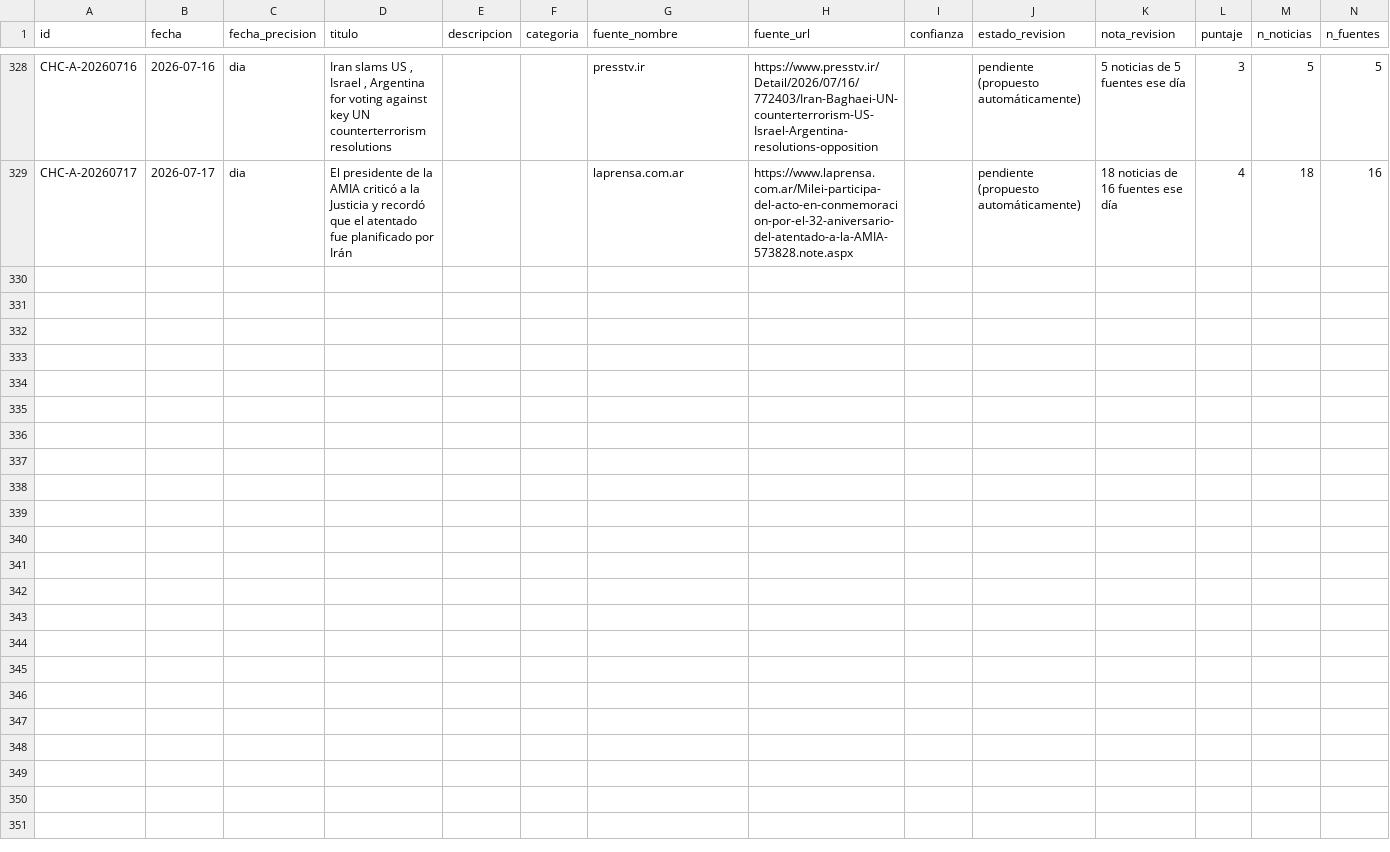
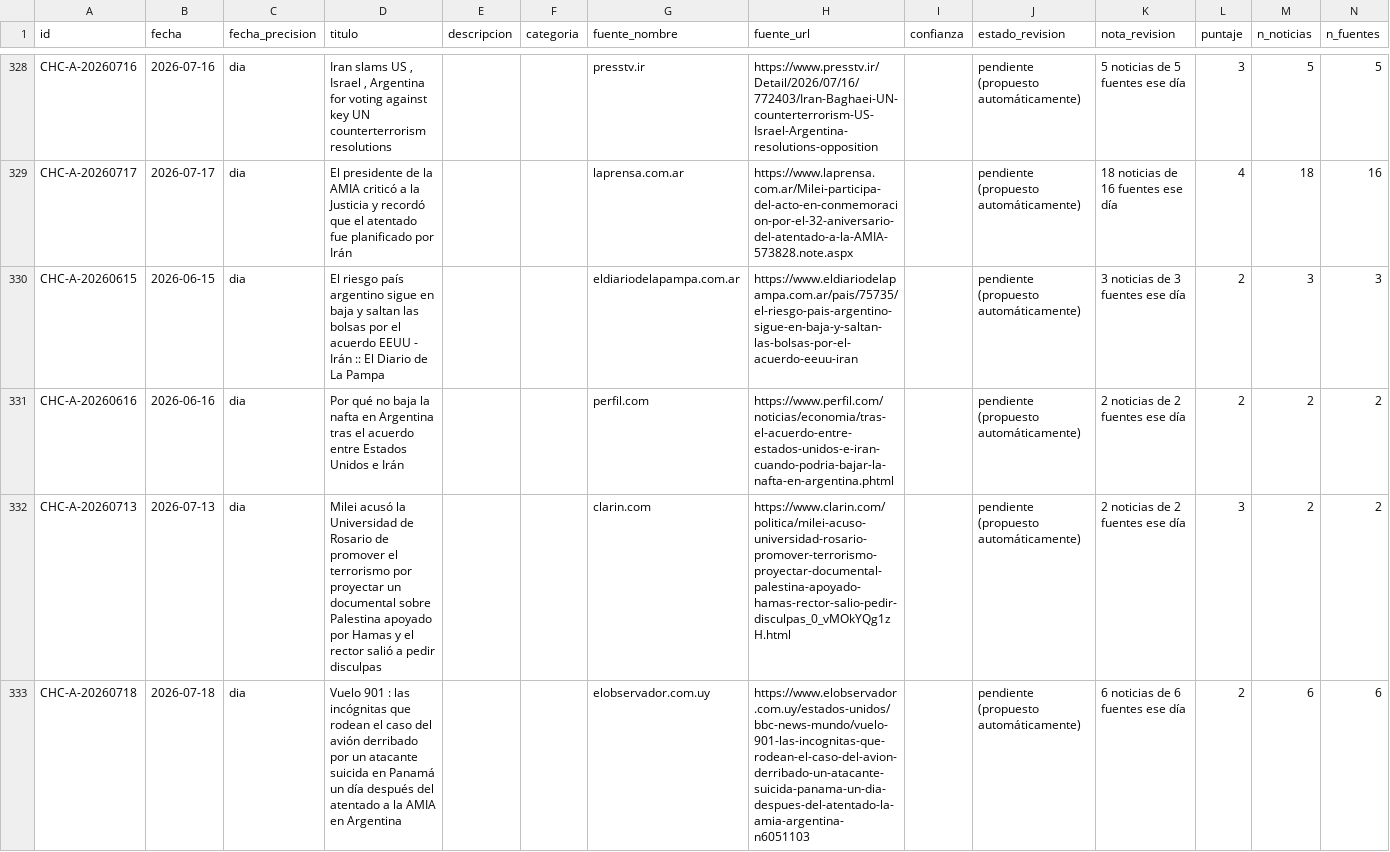
Before and after one commit to gastonaizama/Tfm, a CSV file: datos/candidatos_hechos_clave.csv, drawn as a sheet; only a part is shown, gaps mark what is left out; the diff covers the shown part only.

```diff
--- a/datos/candidatos_hechos_clave.csv
+++ b/datos/candidatos_hechos_clave.csv
@@ -329 +329,5 @@ CHC-A-20260716,2026-07-16,dia,"Iran slams US , Israel , Argentina for voting aga
 CHC-A-20260717,2026-07-17,dia,El presidente de la AMIA criticó a la Justicia y recordó que el atentado fue planificado por Irán,,,laprensa.com.ar,https://www.laprensa.com.ar/Milei-participa-del-acto-en-conmemoracion-por-el-32-aniversario-del-atentado-a-la-AMIA-573828.note.aspx,,pendiente (propuesto automáticamente),18 noticias de 16 fuentes ese día,4,18,16
+CHC-A-20260615,2026-06-15,dia,El riesgo país argentino sigue en baja y saltan las bolsas por el acuerdo EEUU - Irán :: El Diario de La Pampa,,,eldiariodelapampa.com.ar,https://www.eldiariodelapampa.com.ar/pais/75735/el-riesgo-pais-argentino-sigue-en-baja-y-saltan-las-bolsas-por-el-acuerdo-eeuu-iran,,pendiente (propuesto automáticamente),3 noticias de 3 fuentes ese día,2,3,3
+CHC-A-20260616,2026-06-16,dia,Por qué no baja la nafta en Argentina tras el acuerdo entre Estados Unidos e Irán,,,perfil.com,https://www.perfil.com/noticias/economia/tras-el-acuerdo-entre-estados-unidos-e-iran-cuando-podria-bajar-la-nafta-en-argentina.phtml,,pendiente (propuesto automáticamente),2 noticias de 2 fuentes ese día,2,2,2
+CHC-A-20260713,2026-07-13,dia,Milei acusó la Universidad de Rosario de promover el terrorismo por proyectar un documental sobre Palestina apoyado por Hamas y el rector salió a pedir disculpas,,,clarin.com,https://www.clarin.com/politica/milei-acuso-universidad-rosario-promover-terrorismo-proyectar-documental-palestina-apoyado-hamas-rector-salio-pedir-disculpas_0_vMOkYQg1zH.html,,pendiente (propuesto automáticamente),2 noticias de 2 fuentes ese día,3,2,2
+CHC-A-20260718,2026-07-18,dia,Vuelo 901 : las incógnitas que rodean el caso del avión derribado por un atacante suicida en Panamá un día después del atentado a la AMIA en Argentina,,,elobservador.com.uy,https://www.elobservador.com.uy/estados-unidos/bbc-news-mundo/vuelo-901-las-incognitas-que-rodean-el-caso-del-avion-derribado-un-atacante-suicida-panama-un-dia-despues-del-atentado-la-amia-argentina-n6051103,,pendiente (propuesto automáticamente),6 noticias de 6 fuentes ese día,2,6,6
```
Also changed, not shown: 3 added rows elsewhere in this file, 2 other files.
